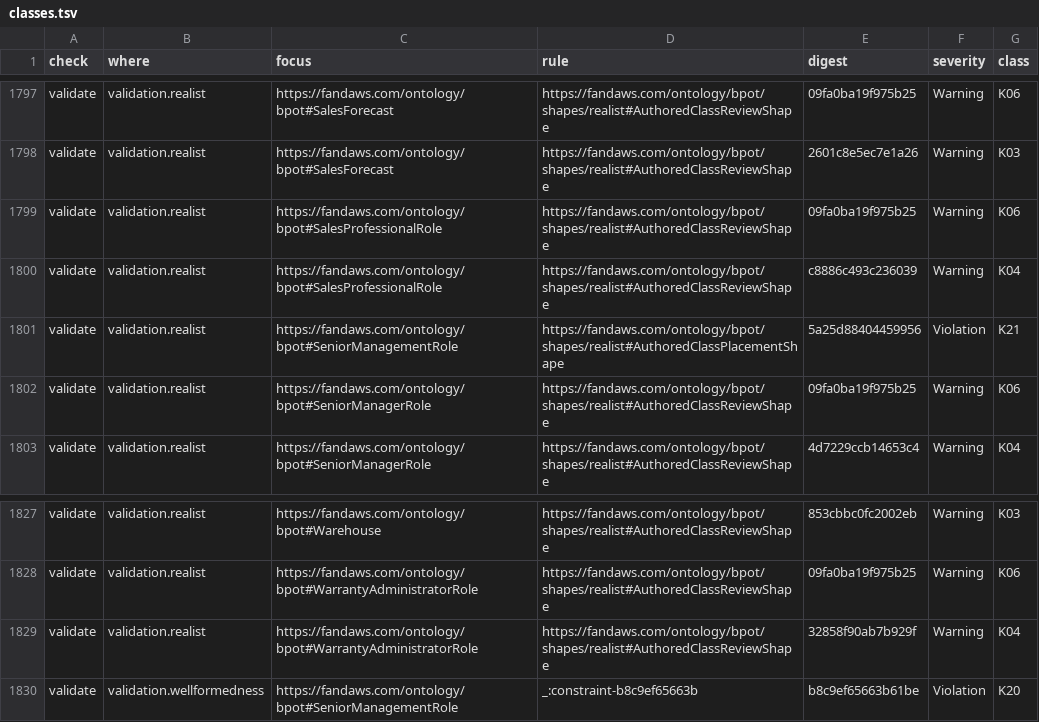
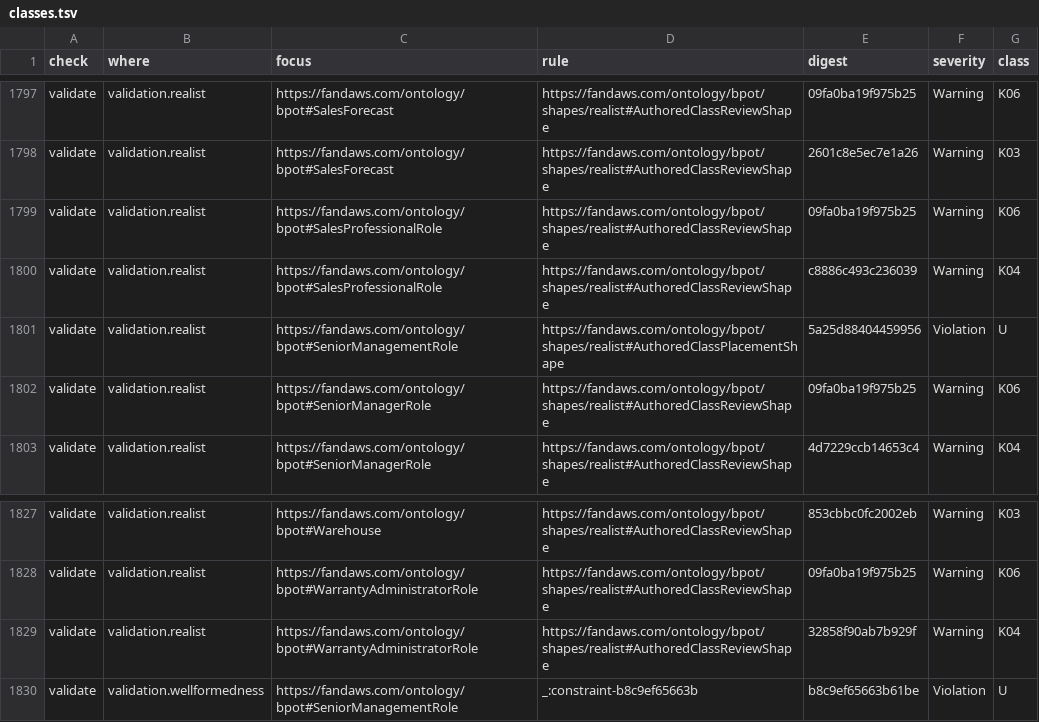
Before and after one commit to Skreen5hot/BPO-Template-Port, a TSV file: research/wp6/measure/s2/classes.tsv, drawn as a sheet; only a part is shown, gaps mark what is left out.

```diff
--- a/research/wp6/measure/s2/classes.tsv
+++ b/research/wp6/measure/s2/classes.tsv
@@ -1800,3 +1800,3 @@ validate	validation.realist	https://fandaws.com/ontology/bpot#SalesProfessionalR
 validate	validation.realist	https://fandaws.com/ontology/bpot#SalesProfessionalRole	https://fandaws.com/ontology/bpot/shapes/realist#AuthoredClassReviewShape	c8886c493c236039	Warning	K04
-validate	validation.realist	https://fandaws.com/ontology/bpot#SeniorManagementRole	https://fandaws.com/ontology/bpot/shapes/realist#AuthoredClassPlacementShape	5a25d88404459956	Violation	K21
+validate	validation.realist	https://fandaws.com/ontology/bpot#SeniorManagementRole	https://fandaws.com/ontology/bpot/shapes/realist#AuthoredClassPlacementShape	5a25d88404459956	Violation	U
 validate	validation.realist	https://fandaws.com/ontology/bpot#SeniorManagerRole	https://fandaws.com/ontology/bpot/shapes/realist#AuthoredClassReviewShape	09fa0ba19f975b25	Warning	K06
@@ -1829,2 +1829,2 @@ validate	validation.realist	https://fandaws.com/ontology/bpot#WarrantyAdministra
 validate	validation.realist	https://fandaws.com/ontology/bpot#WarrantyAdministratorRole	https://fandaws.com/ontology/bpot/shapes/realist#AuthoredClassReviewShape	32858f90ab7b929f	Warning	K04
-validate	validation.wellformedness	https://fandaws.com/ontology/bpot#SeniorManagementRole	_:constraint-b8c9ef65663b	b8c9ef65663b61be	Violation	K20
+validate	validation.wellformedness	https://fandaws.com/ontology/bpot#SeniorManagementRole	_:constraint-b8c9ef65663b	b8c9ef65663b61be	Violation	U
```
Also changed, not shown: research/wp6/measure/s2u/classes.tsv, 4 other files.
